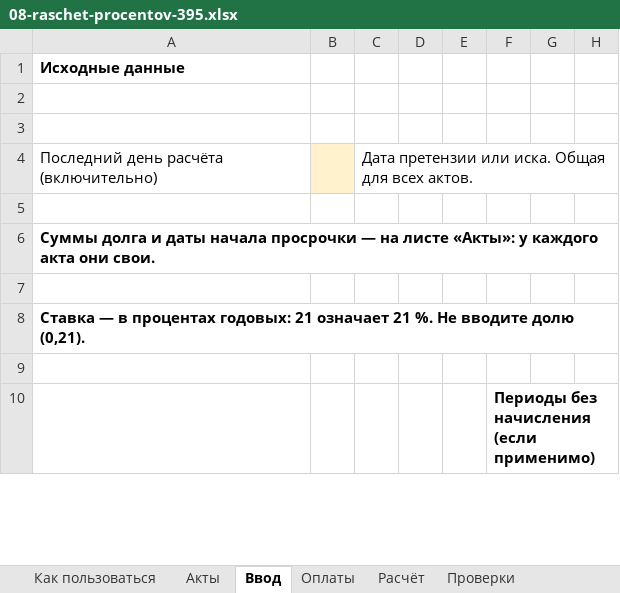
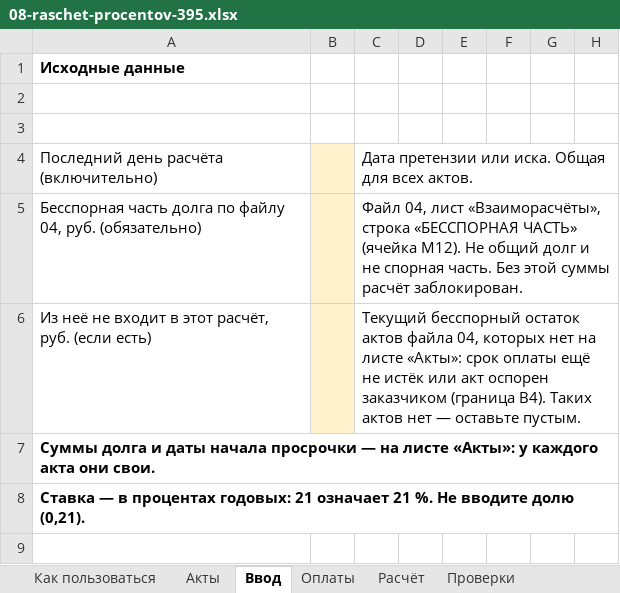
Before and after one commit to pmgpt12-arch/marzhavbetone.ru, an Excel workbook: tools/candidates/s1-oplata-za-raboty/08-raschet-procentov-395.xlsx, sheet Ввод, drawn as a sheet; only a part is shown; the shorter side is filled out with more unchanged rows; values as stored, in another font and other column widths than the file's, no borders; removed rows and columns are numbered as before the commit, all else as after; the diff names each change by its address in the sheet, - before the commit and + after, or states it on an @@ line.

```diff
--- a/tools/candidates/s1-oplata-za-raboty/08-raschet-procentov-395.xlsx (sheet Ввод)
+++ b/tools/candidates/s1-oplata-za-raboty/08-raschet-procentov-395.xlsx (sheet Ввод)
-row 5: (empty)
+row 5: Бесспорная часть долга по файлу 04, руб. (обязательно) |  | Файл 04, лист «Взаиморасчёты», строка «БЕССПОРНАЯ ЧАСТЬ» (ячейка M12). Не общий долг и не спорная часть. Без этой суммы расчёт заблокирован.
-B5 fill: none
+B5 fill: #FFF2CC
+row 6: Из неё не входит в этот расчёт, руб. (если есть) |  | Текущий бесспорный остаток актов файла 04, которых нет на листе «Акты»: срок оплаты ещё не истёк или акт оспорен заказчиком (граница B4). Таких актов нет — оставьте пустым.
-row 7: (empty)
```
Also changed, not shown: sheet Проверки, sheet Как пользоваться, sheet Акты, sheet Расчёт, 9 other files.
